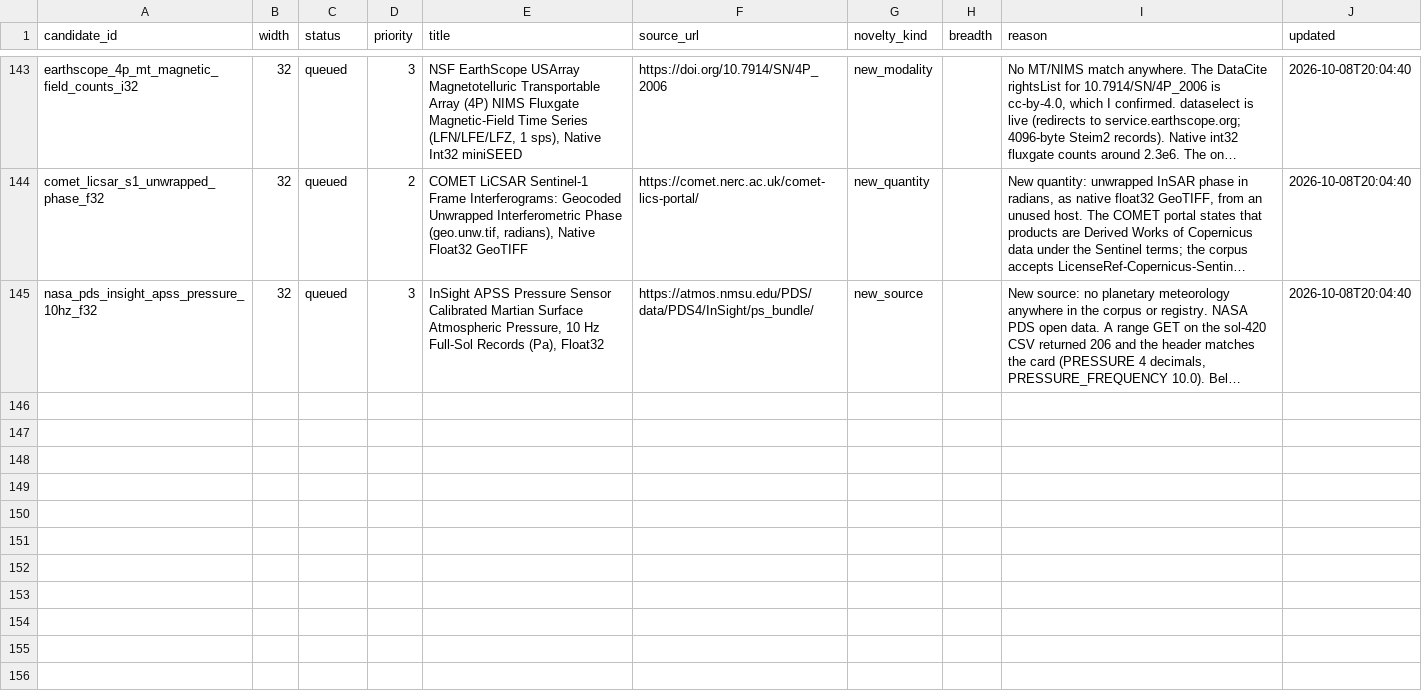
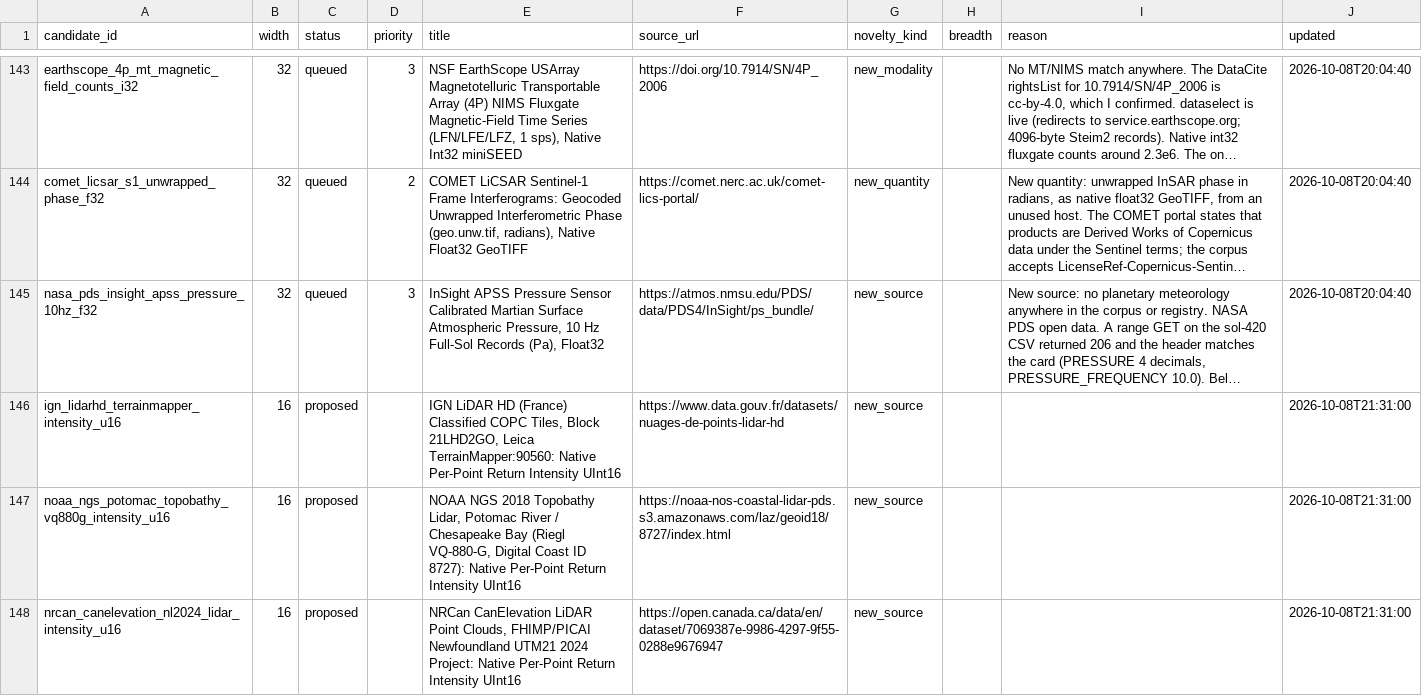
Before and after one commit to Cyan4973/public_datasets_collection, a TSV file: pipeline/candidates.tsv, drawn as a sheet; only a part is shown, gaps mark what is left out; long unchanged cells end in …; the diff covers the shown part only; the diff names each change by its address in the sheet, - before the commit and + after, or states it on an @@ line.

```diff
--- a/pipeline/candidates.tsv
+++ b/pipeline/candidates.tsv
+row 146: ign_lidarhd_terrainmapper_intensity_u16 | 16 | proposed |  | IGN LiDAR HD (France) Classified COPC Tiles, Block 21LHD2GO, Leica TerrainMapper:90560: Native Per-Point Return Intensity UInt16 | https://www.data.gouv.fr/datasets/nuages-de-points-lidar-hd | new_source |  |  | 2026-10-08T21:31:00
+row 147: noaa_ngs_potomac_topobathy_vq880g_intensity_u16 | 16 | proposed |  | NOAA NGS 2018 Topobathy Lidar, Potomac River / Chesapeake Bay (Riegl VQ-880-G, Digital Coast ID 8727): Native Per-Point Return Intensity UInt16 | https://noaa-nos-coastal-lidar-pds.s3.amazonaws.com/laz/geoid18/8727/index.html | new_source |  |  | 2026-10-08T21:31:00
+row 148: nrcan_canelevation_nl2024_lidar_intensity_u16 | 16 | proposed |  | NRCan CanElevation LiDAR Point Clouds, FHIMP/PICAI Newfoundland UTM21 2024 Project: Native Per-Point Return Intensity UInt16 | https://open.canada.ca/data/en/dataset/7069387e-9986-4297-9f55-0288e9676947 | new_source |  |  | 2026-10-08T21:31:00
```
Also changed, not shown: 2 added rows and 6 edited cells elsewhere in this file, attempts/dataset_status.tsv, 6 other files.
